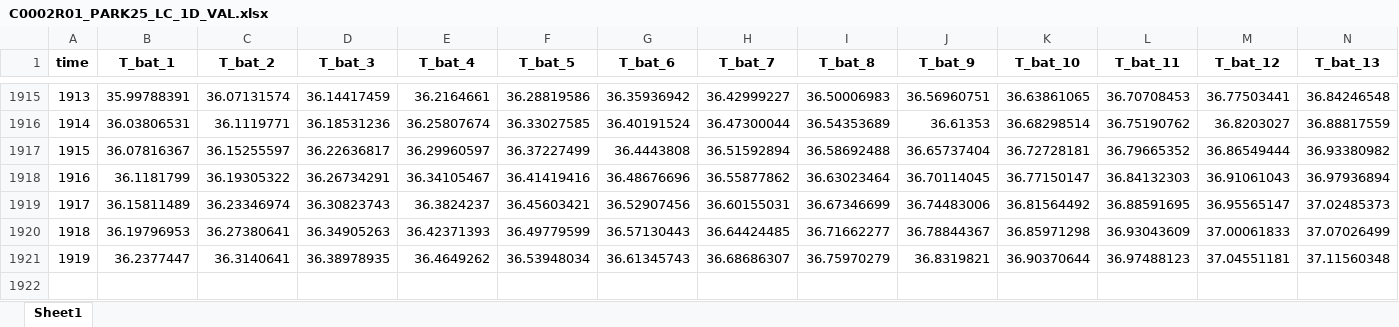
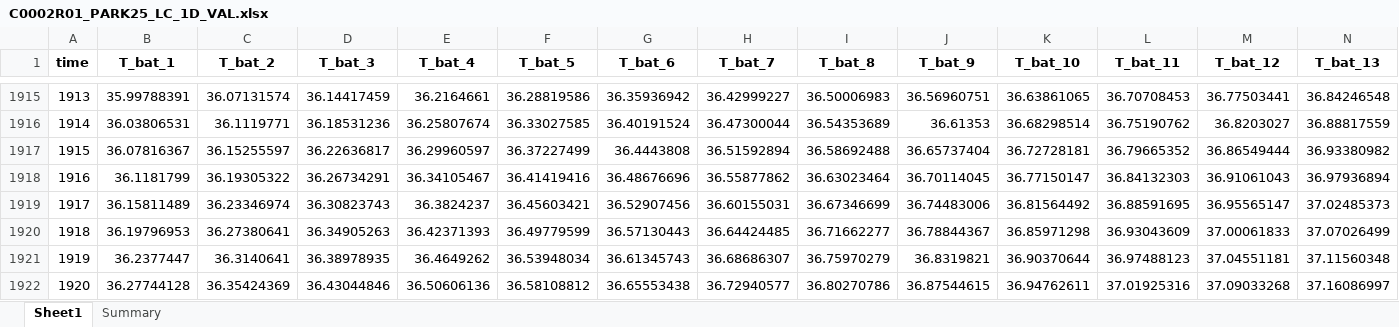
Before and after one commit to sxwd4ever/eBATS, an Excel workbook: data/C0002/C0002R01_PARK25_LC_1D_VAL.xlsx, sheet Sheet1, drawn as a sheet; only a part is shown, gaps mark what is left out; values as stored, in another font and other column widths than the file's, no borders; rows hold the shown columns only; the diff names each change by its address in the sheet, - before the commit and + after, or states it on an @@ line.

```diff
--- a/data/C0002/C0002R01_PARK25_LC_1D_VAL.xlsx (sheet Sheet1)
+++ b/data/C0002/C0002R01_PARK25_LC_1D_VAL.xlsx (sheet Sheet1)
+sheet tab: Summary
+row 1922: 1920 | 36.27744128 | 36.35424369 | 36.43044846 | 36.50606136 | 36.58108812 | 36.65553438 | 36.72940577 | 36.80270786 | 36.87544615 | 36.94762611 | 37.01925316 | 37.09033268 | 37.16086997
```
Also changed, not shown: 7 other files.
